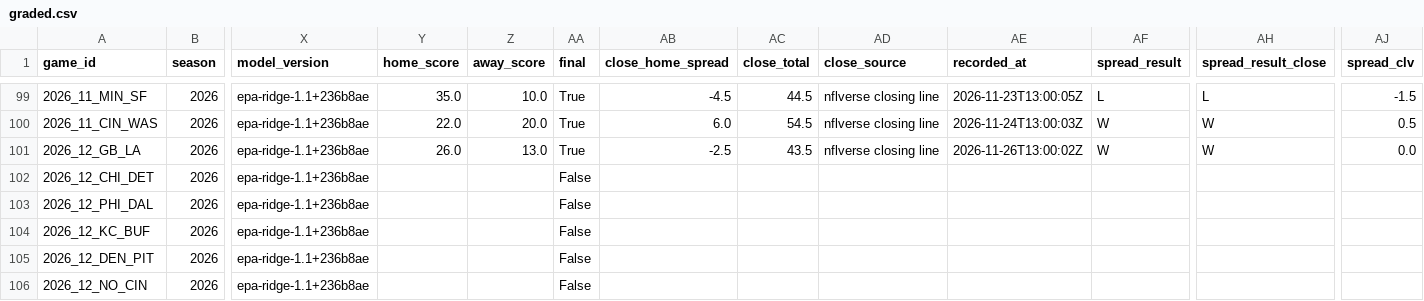
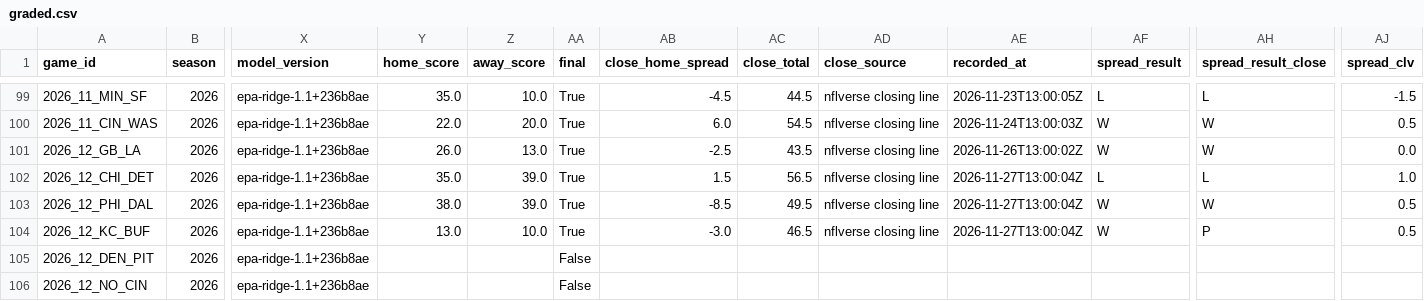
Before and after one commit to RB4000/edge-picks, a CSV file: ledger/graded.csv, drawn as a sheet; only a part is shown, gaps mark what is left out; the diff names each change by its address in the sheet, - before the commit and + after, or states it on an @@ line.

```diff
--- a/ledger/graded.csv
+++ b/ledger/graded.csv
-Y102 (home_score): (empty)
+Y102 (home_score): 35.0
-Z102:Z103 (away_score): (empty)
+Z102:Z103 (away_score): 39.0
-AA102:AA104 (final): False
+AA102:AA104 (final): True
-AB102 (close_home_spread): (empty)
+AB102 (close_home_spread): 1.5
-AC102 (close_total): (empty)
+AC102 (close_total): 56.5
-AD102:AD104 (close_source): (empty)
+AD102:AD104 (close_source): nflverse closing line
-AE102:AE104 (recorded_at): (empty)
+AE102:AE104 (recorded_at): 2026-11-27T13:00:04Z
-AF102 (spread_result): (empty)
+AF102 (spread_result): L
-AH102 (spread_result_close): (empty)
+AH102 (spread_result_close): L
-AJ102 (spread_clv): (empty)
+AJ102 (spread_clv): 1.0
-Y103 (home_score): (empty)
+Y103 (home_score): 38.0
-AB103 (close_home_spread): (empty)
+AB103 (close_home_spread): -8.5
-AC103 (close_total): (empty)
+AC103 (close_total): 49.5
-AF103:AF104 (spread_result): (empty)
+AF103:AF104 (spread_result): W
-AH103 (spread_result_close): (empty)
+AH103 (spread_result_close): W
-AJ103:AJ104 (spread_clv): (empty)
+AJ103:AJ104 (spread_clv): 0.5
-Y104 (home_score): (empty)
+Y104 (home_score): 13.0
-Z104 (away_score): (empty)
+Z104 (away_score): 10.0
-AB104 (close_home_spread): (empty)
+AB104 (close_home_spread): -3.0
-AC104 (close_total): (empty)
+AC104 (close_total): 46.5
-AH104 (spread_result_close): (empty)
+AH104 (spread_result_close): P
```
Also changed, not shown: ledger/closing_lines.csv, ledger/line_snapshots.csv.
